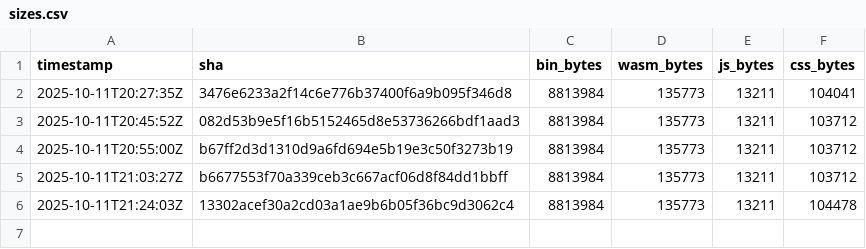
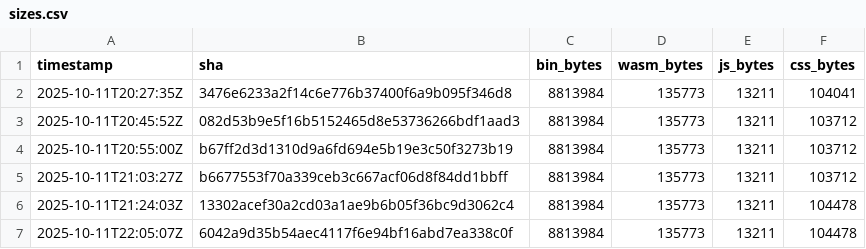
Before and after one commit to piotrek1453/my-webpage, a CSV file: .metrics/sizes.csv, drawn as a sheet.

Commit message:
metrics: update sizes for d676625d3bd31c8f0a74a5caffdcf12a3243d434

```diff
--- a/.metrics/sizes.csv
+++ b/.metrics/sizes.csv
@@ -6 +6,2 @@ timestamp,sha,bin_bytes,wasm_bytes,js_bytes,css_bytes
 2025-10-11T21:24:03Z,13302acef30a2cd03a1ae9b6b05f36bc9d3062c4,8813984,135773,13211,104478
+2025-10-11T22:05:07Z,6042a9d35b54aec4117f6e94bf16abd7ea338c0f,8813984,135773,13211,104478
```
Also changed, not shown: docs/sizes.csv.
